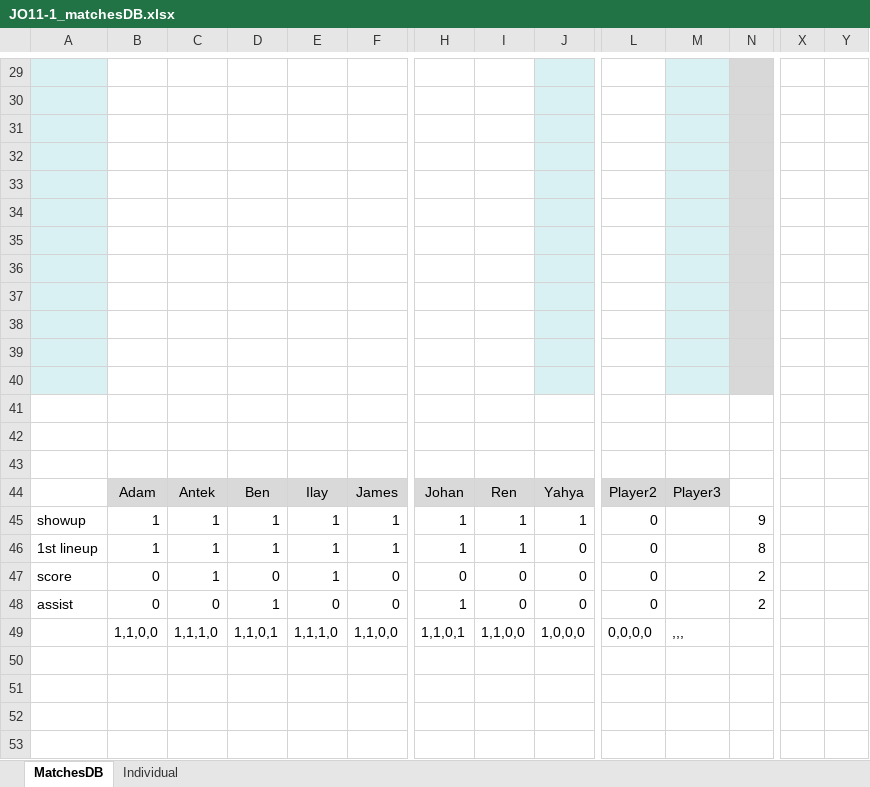
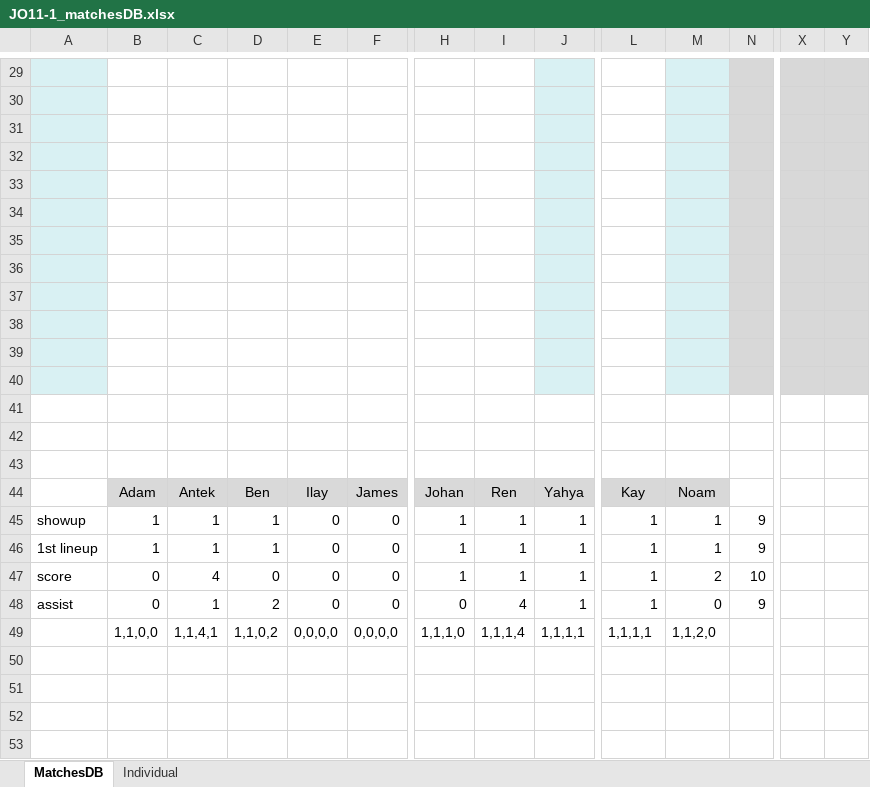
Before and after one commit to sifo-12/rkavic, an Excel workbook: JO11-1/JO11-1_matchesDB.xlsx, sheet MatchesDB, drawn as a sheet; only a part is shown, gaps mark what is left out; values as stored, in another font and other column widths than the file's, no borders; the diff covers the shown part only; the diff names each change by its address in the sheet, - before the commit and + after, or states it on an @@ line.

```diff
--- a/JO11-1/JO11-1_matchesDB.xlsx (sheet MatchesDB)
+++ b/JO11-1/JO11-1_matchesDB.xlsx (sheet MatchesDB)
-X29:Y40 fill: none
+X29:Y40 fill: #D8D8D8
-L44: Player2
+L44: Kay
-M44: Player3
+M44: Noam
-E45:E47: 1
+E45:E47: 0
-F45:F46: 1
+F45:F46: 0
-L45:L48: 0
+L45:L48: 1
-M45:M46: (empty)
+M45:M46: 1
-J46:J48: 0
+J46:J48: 1
-N46: 8
+N46: 9
-C47: 1
+C47: 4
-H47: 0
+H47: 1
-I47: 0
+I47: 1
-M47: (empty)
+M47: 2
-N47: 2
+N47: 10
-C48: 0
+C48: 1
-D48: 1
+D48: 2
-H48: 1
+H48: 0
-I48: 0
+I48: 4
-M48: (empty)
+M48: 0
-N48: 2
+N48: 9
-C49: 1,1,1,0
+C49: 1,1,4,1
-D49: 1,1,0,1
+D49: 1,1,0,2
-E49: 1,1,1,0
+E49: 0,0,0,0
-F49: 1,1,0,0
+F49: 0,0,0,0
-H49: 1,1,0,1
+H49: 1,1,1,0
-I49: 1,1,0,0
+I49: 1,1,1,4
-J49: 1,0,0,0
+J49: 1,1,1,1
-L49: 0,0,0,0
+L49: 1,1,1,1
-M49: ,,,
+M49: 1,1,2,0
```
Also changed, not shown: 1 added row, 1 removed row, 29 edited cells and cell formats elsewhere in this sheet, sheet Individual, formulas that keep their value, JO11-1/JO11-1_Volunteers.xlsx.
